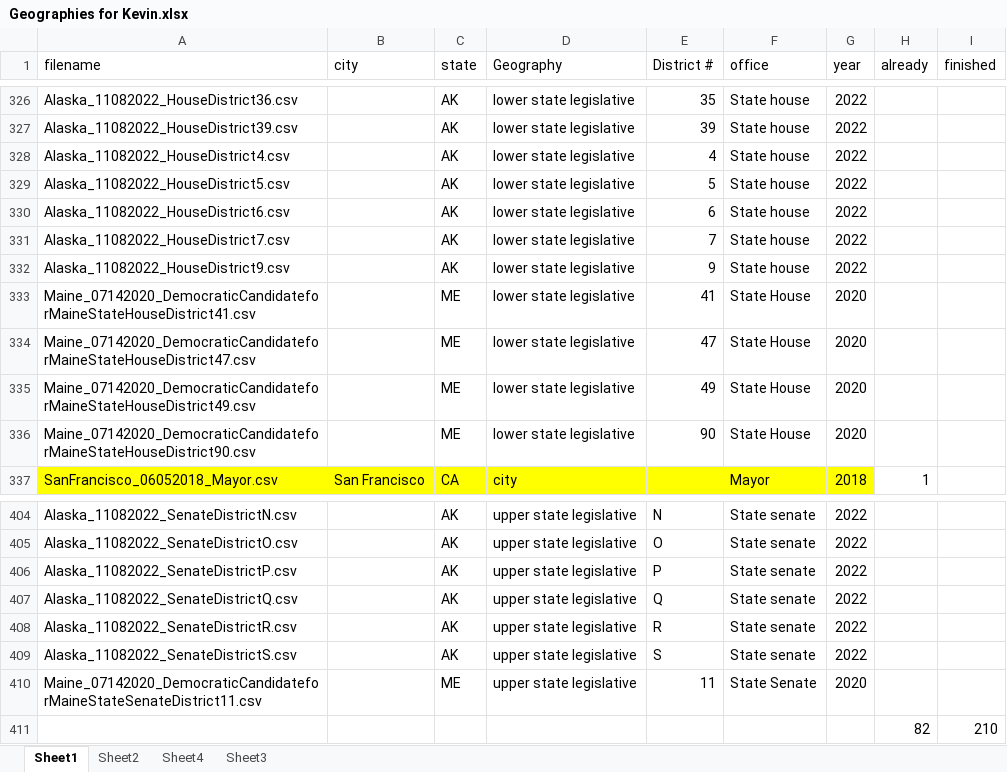
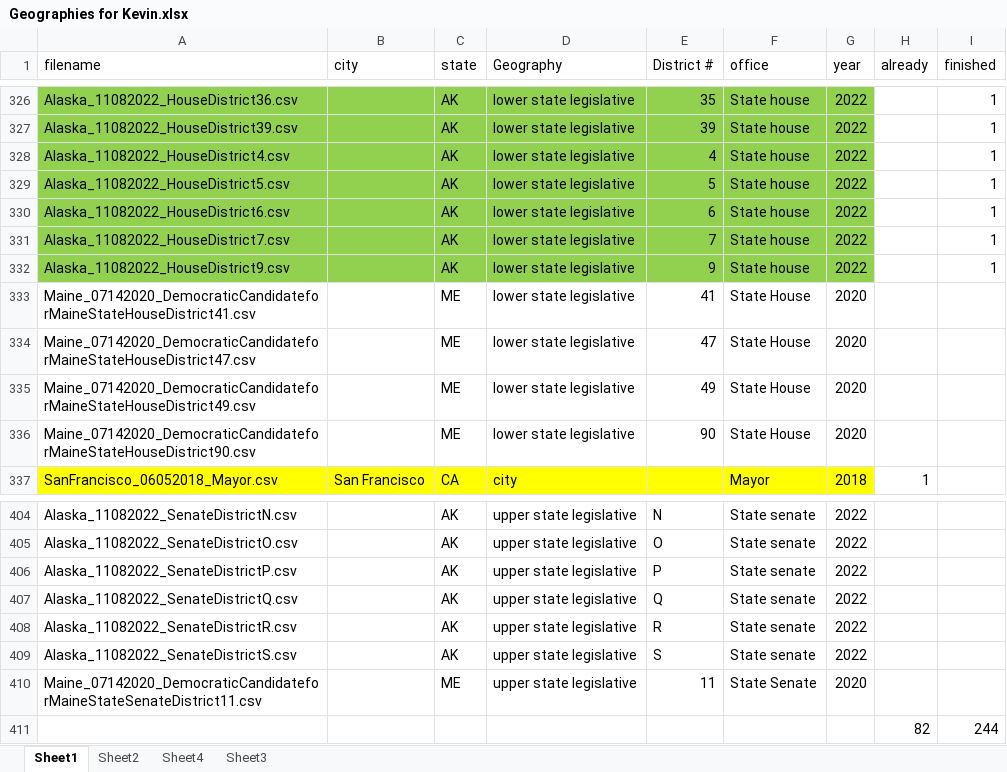
Before and after one commit to keverage-guan/RA-Work, an Excel workbook: acs/Geographies for Kevin.xlsx, sheet Sheet1, drawn as a sheet; only a part is shown, gaps mark what is left out; values as stored, in another font and other column widths than the file's, no borders; the diff covers the shown part only; the diff names each change by its address in the sheet, - before the commit and + after, or states it on an @@ line.

```diff
--- a/acs/Geographies for Kevin.xlsx (sheet Sheet1)
+++ b/acs/Geographies for Kevin.xlsx (sheet Sheet1)
-A326:G332 fill: none
+A326:G332 fill: #92D050
-I326:I332 (finished): (empty)
+I326:I332 (finished): 1
-I411 (finished): 210
+I411 (finished): 244
```
Also changed, not shown: 27 edited cells and cell formats elsewhere in this sheet, guber/subset2_forkevin.xlsx, 8 other files.
